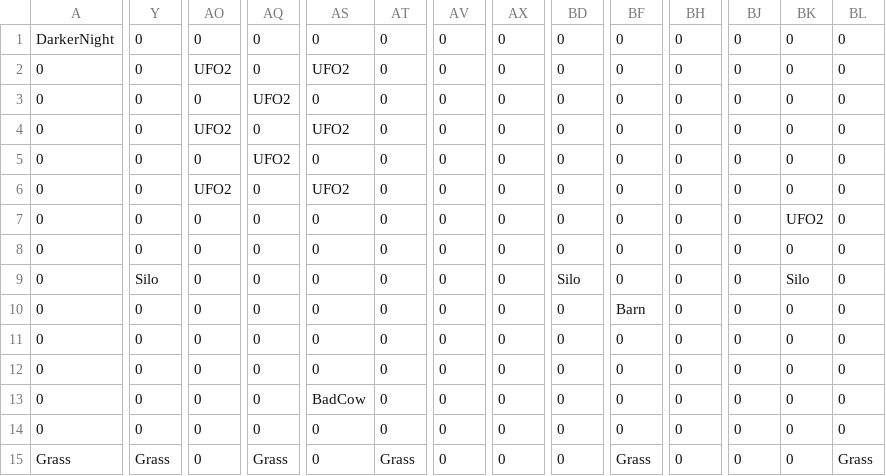
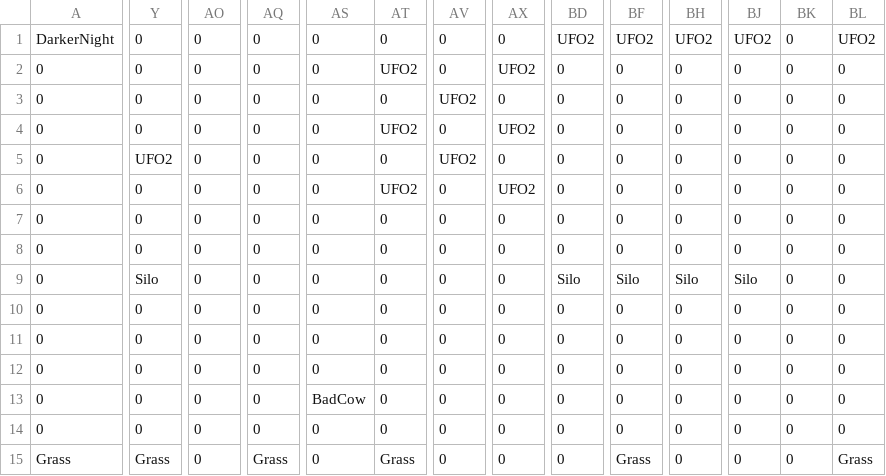
Before and after one commit to wsnwsn321/TheMilkyWay, a CSV file: Sprint6/Sprint6/LevelLoading/LevelFiles/LevelTwo.csv, drawn as a sheet; only a part is shown, gaps mark what is left out; the diff covers the shown part only; the diff names each change by its address in the sheet, - before the commit and + after, or states it on an @@ line.

```diff
--- a/Sprint6/Sprint6/LevelLoading/LevelFiles/LevelTwo.csv
+++ b/Sprint6/Sprint6/LevelLoading/LevelFiles/LevelTwo.csv
-BD1: 0
+BD1: UFO2
-BF1: 0
+BF1: UFO2
-BH1: 0
+BH1: UFO2
-BJ1: 0
+BJ1: UFO2
-BL1: 0
+BL1: UFO2
-AO2: UFO2
+AO2: 0
-AS2: UFO2
+AS2: 0
-AT2: 0
+AT2: UFO2
-AX2: 0
+AX2: UFO2
-AQ3: UFO2
+AQ3: 0
-AV3: 0
+AV3: UFO2
-AO4: UFO2
+AO4: 0
-AS4: UFO2
+AS4: 0
-AT4: 0
+AT4: UFO2
-AX4: 0
+AX4: UFO2
-Y5: 0
+Y5: UFO2
-AQ5: UFO2
+AQ5: 0
-AV5: 0
+AV5: UFO2
-AO6: UFO2
+AO6: 0
-AS6: UFO2
+AS6: 0
-AT6: 0
+AT6: UFO2
-AX6: 0
+AX6: UFO2
-BK7: UFO2
+BK7: 0
-BF9: 0
+BF9: Silo
-BH9: 0
+BH9: Silo
-BJ9: 0
+BJ9: Silo
-BK9: Silo
+BK9: 0
-BF10: Barn
+BF10: 0
```
Also changed, not shown: 3 edited cells elsewhere in this file, Sprint6/Sprint6/LevelLoading/LevelFiles/LevelThree.csv, 1 other file.
